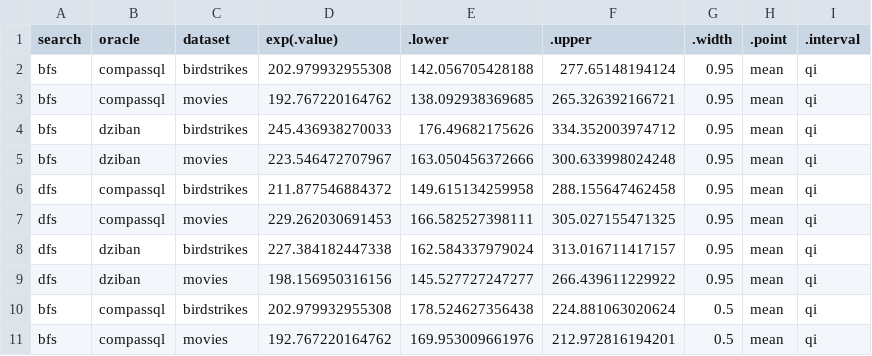
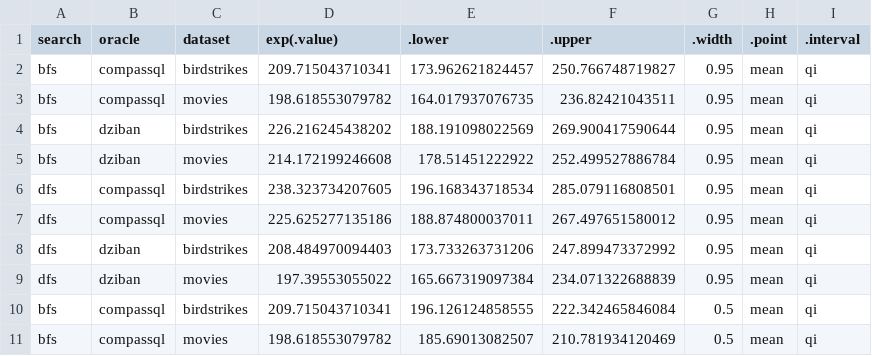
Before and after one commit to Zehua-Zeng/visualization-recommendation-evaluation, a CSV file: analysis/plot_data/posterior_draws/time/time_Retrieve_Value.csv, drawn as a sheet; only a part is shown; the diff covers the shown part only.

```diff
--- a/analysis/plot_data/posterior_draws/time/time_Retrieve_Value.csv
+++ b/analysis/plot_data/posterior_draws/time/time_Retrieve_Value.csv
@@ -1,11 +1,11 @@
 "search","oracle","dataset","exp(.value)",".lower",".upper",".width",".point",".interval"
-"bfs","compassql","birdstrikes",202.979932955308,142.056705428188,277.65148194124,0.95,"mean","qi"
-"bfs","compassql","movies",192.767220164762,138.092938369685,265.326392166721,0.95,"mean","qi"
-"bfs","dziban","birdstrikes",245.436938270033,176.49682175626,334.352003974712,0.95,"mean","qi"
-"bfs","dziban","movies",223.546472707967,163.050456372666,300.633998024248,0.95,"mean","qi"
-"dfs","compassql","birdstrikes",211.877546884372,149.615134259958,288.155647462458,0.95,"mean","qi"
-"dfs","compassql","movies",229.262030691453,166.582527398111,305.027155471325,0.95,"mean","qi"
-"dfs","dziban","birdstrikes",227.384182447338,162.584337979024,313.016711417157,0.95,"mean","qi"
-"dfs","dziban","movies",198.156950316156,145.527727247277,266.439611229922,0.95,"mean","qi"
-"bfs","compassql","birdstrikes",202.979932955308,178.524627356438,224.881063020624,0.5,"mean","qi"
-"bfs","compassql","movies",192.767220164762,169.953009661976,212.972816194201,0.5,"mean","qi"
+"bfs","compassql","birdstrikes",209.715043710341,173.962621824457,250.766748719827,0.95,"mean","qi"
+"bfs","compassql","movies",198.618553079782,164.017937076735,236.82421043511,0.95,"mean","qi"
+"bfs","dziban","birdstrikes",226.216245438202,188.191098022569,269.900417590644,0.95,"mean","qi"
+"bfs","dziban","movies",214.172199246608,178.51451222922,252.499527886784,0.95,"mean","qi"
+"dfs","compassql","birdstrikes",238.323734207605,196.168343718534,285.079116808501,0.95,"mean","qi"
+"dfs","compassql","movies",225.625277135186,188.874800037011,267.497651580012,0.95,"mean","qi"
+"dfs","dziban","birdstrikes",208.484970094403,173.733263731206,247.899473372992,0.95,"mean","qi"
+"dfs","dziban","movies",197.39553055022,165.667319097384,234.071322688839,0.95,"mean","qi"
+"bfs","compassql","birdstrikes",209.715043710341,196.126124858555,222.342465846084,0.5,"mean","qi"
+"bfs","compassql","movies",198.618553079782,185.69013082507,210.781934120469,0.5,"mean","qi"
```
Also changed, not shown: 18 edited cells elsewhere in this file, analysis/plot_data/posterior_draws/time/time_Exploration.csv, analysis/plot_data/posterior_draws/time/time_Find_Extremum.csv, 17 other files.
